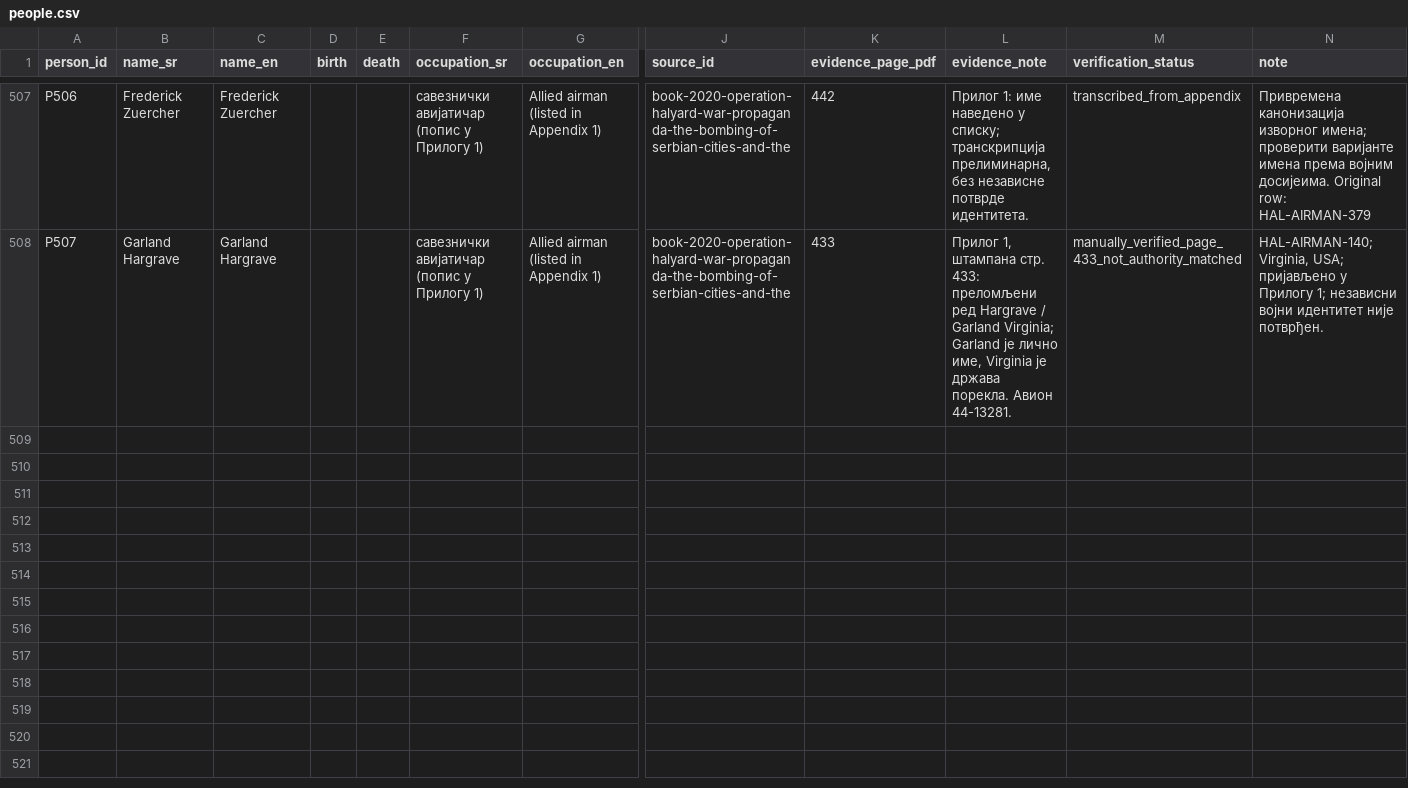
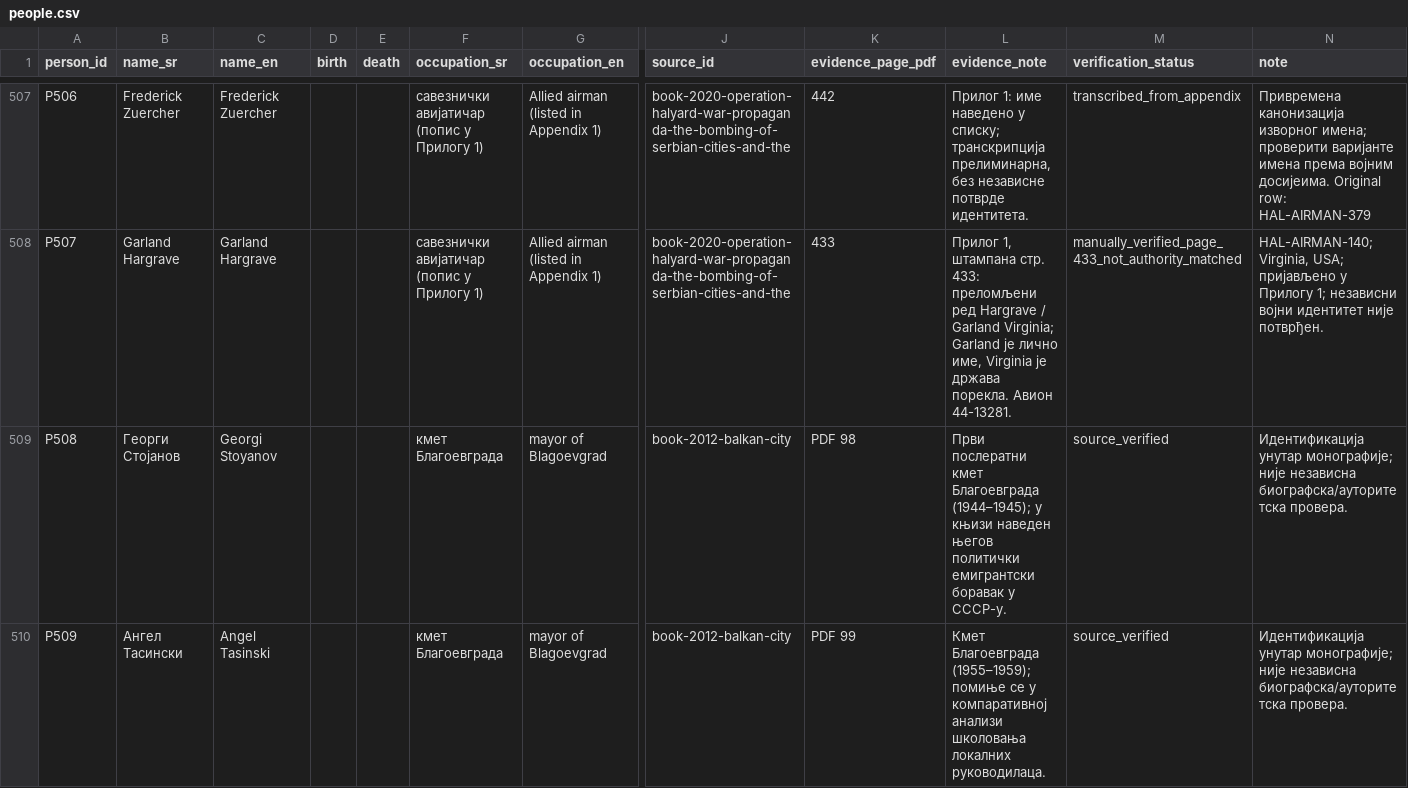
Before and after one commit to milos-timotijevic/milos-timotijevic.github.io, a CSV file: data/entities/people.csv, drawn as a sheet; only a part is shown, gaps mark what is left out; rows hold the shown columns only; the diff names each change by its address in the sheet, - before the commit and + after, or states it on an @@ line.

```diff
--- a/data/entities/people.csv
+++ b/data/entities/people.csv
+row 509: P508 | Георги Стојанов | Georgi Stoyanov |  |  | кмет Благоевграда | mayor of Blagoevgrad | book-2012-balkan-city | PDF 98 | Први послератни кмет Благоевграда (1944–1945); у књизи наведен његов политички емигрантски боравак у СССР-у. | source_verified | Идентификација унутар монографије; није независна биографска/ауторитетска провера.
+row 510: P509 | Ангел Тасински | Angel Tasinski |  |  | кмет Благоевграда | mayor of Blagoevgrad | book-2012-balkan-city | PDF 99 | Кмет Благоевграда (1955–1959); помиње се у компаративној анализи школовања локалних руководилаца. | source_verified | Идентификација унутар монографије; није независна биографска/ауторитетска провера.
```
Also changed, not shown: data/entities/institutions.csv, 4 other files.
